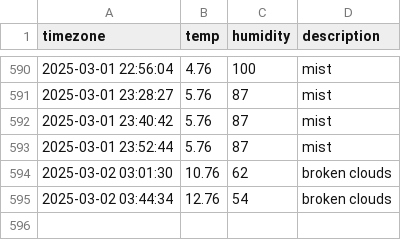
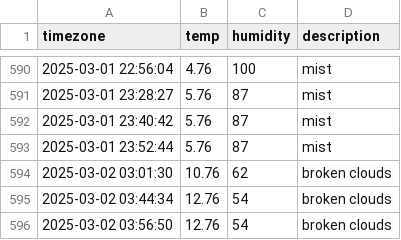
Before and after one commit to sangyong216/seoul_weather, a CSV file: seoul_weather.csv, drawn as a sheet; only a part is shown, gaps mark what is left out.

```diff
--- a/seoul_weather.csv
+++ b/seoul_weather.csv
@@ -595 +595,2 @@ timezone,temp,humidity,description
 2025-03-02 03:44:34,12.76,54,broken clouds
+2025-03-02 03:56:50,12.76,54,broken clouds
```
